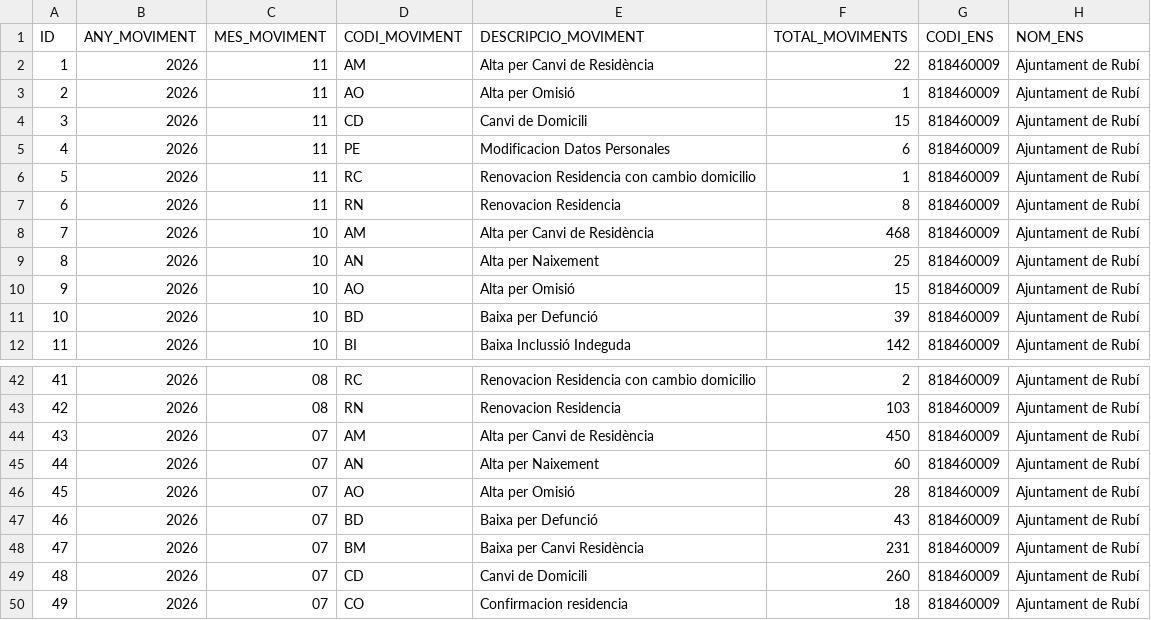
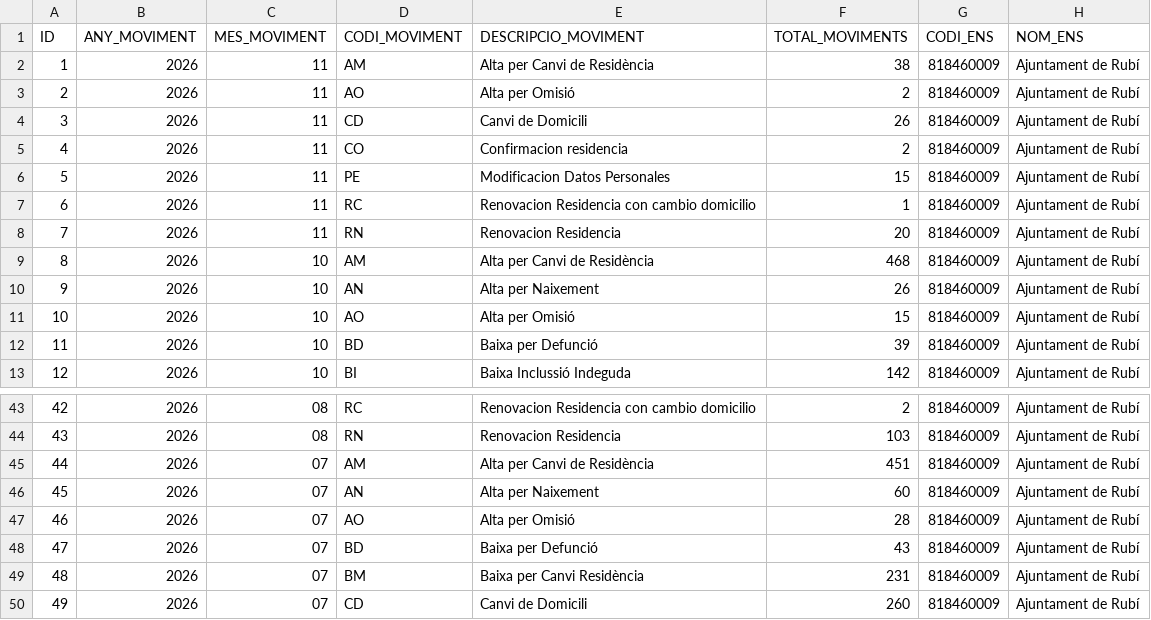
Before and after one commit to ajrubi/opendata, a CSV file: datasets/csv/demografia_moviments.csv, drawn as a sheet; only a part is shown, gaps mark what is left out; the shorter side is filled out with more unchanged rows; addresses are those after the commit; the diff names each change by its address in the sheet, - before the commit and + after, or states it on an @@ line.

```diff
--- a/datasets/csv/demografia_moviments.csv
+++ b/datasets/csv/demografia_moviments.csv
-F2 (TOTAL_MOVIMENTS): 22
+F2 (TOTAL_MOVIMENTS): 38
-F3 (TOTAL_MOVIMENTS): 1
+F3 (TOTAL_MOVIMENTS): 2
-F4 (TOTAL_MOVIMENTS): 15
+F4 (TOTAL_MOVIMENTS): 26
+row 5: 4 | 2026 | 11 | CO | Confirmacion residencia | 2 | 818460009 | Ajuntament de Rubí
@@ column A (ID) renumbered from row 6 down @@
-F6 (TOTAL_MOVIMENTS): 6
+F6 (TOTAL_MOVIMENTS): 15
-F8 (TOTAL_MOVIMENTS): 8
+F8 (TOTAL_MOVIMENTS): 20
-F10 (TOTAL_MOVIMENTS): 25
+F10 (TOTAL_MOVIMENTS): 26
-F45 (TOTAL_MOVIMENTS): 450
+F45 (TOTAL_MOVIMENTS): 451
```
Also changed, not shown: datasets/csv/economia_contractes_menors.csv, datasets/csv/economia_pressupost_ingressos.csv, 42 other files.
